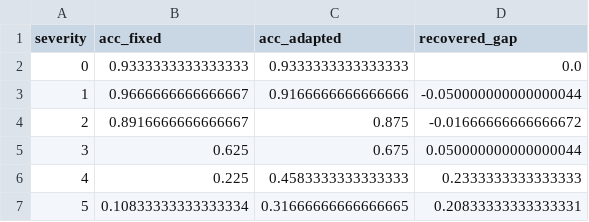
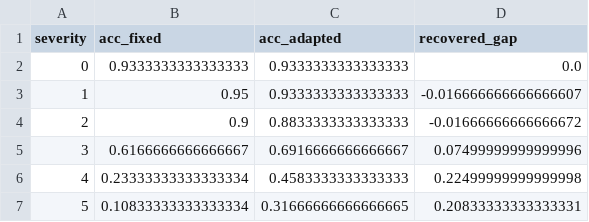
Before and after one commit to officialarghya29/dinov2-lowlight-robustness, a CSV file: results_pilot/mechanism_adapted_probes.csv, drawn as a sheet.

```diff
--- a/results_pilot/mechanism_adapted_probes.csv
+++ b/results_pilot/mechanism_adapted_probes.csv
@@ -2,6 +2,6 @@ severity,acc_fixed,acc_adapted,recovered_gap
 0,0.9333333333333333,0.9333333333333333,0.0
-1,0.9666666666666667,0.9166666666666666,-0.050000000000000044
-2,0.8916666666666667,0.875,-0.01666666666666672
-3,0.625,0.675,0.050000000000000044
-4,0.225,0.4583333333333333,0.2333333333333333
+1,0.95,0.9333333333333333,-0.016666666666666607
+2,0.9,0.8833333333333333,-0.01666666666666672
+3,0.6166666666666667,0.6916666666666667,0.07499999999999996
+4,0.23333333333333334,0.4583333333333333,0.22499999999999998
 5,0.10833333333333334,0.31666666666666665,0.20833333333333331
```
Also changed, not shown: results_pilot/failure_summary.csv, results_pilot/main_curve.csv, 52 other files.
